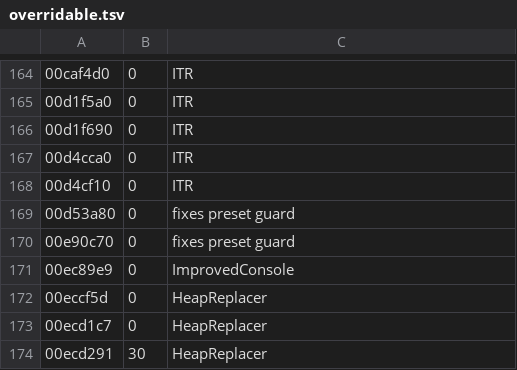
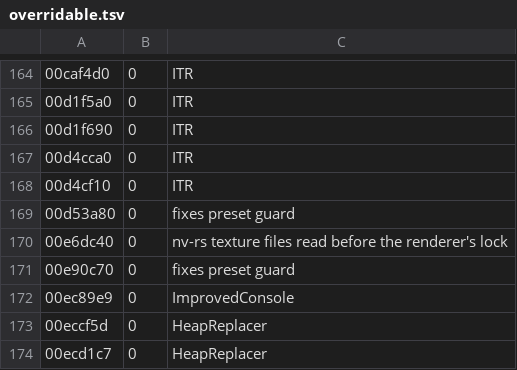
Before and after one commit to slaterain/nv-rs, a TSV file: crates/engine-core/data/overridable.tsv, drawn as a sheet; only a part is shown, gaps mark what is left out; the shorter side is filled out with more unchanged rows; the diff names each change by its address in the sheet, - before the commit and + after, or states it on an @@ line.

```diff
--- a/crates/engine-core/data/overridable.tsv
+++ b/crates/engine-core/data/overridable.tsv
+row 170: 00e6dc40 | 0 | nv-rs texture files read before the renderer's lock
```
Also changed, not shown: crates/host/data/game_ini.tsv, 5 other files.
